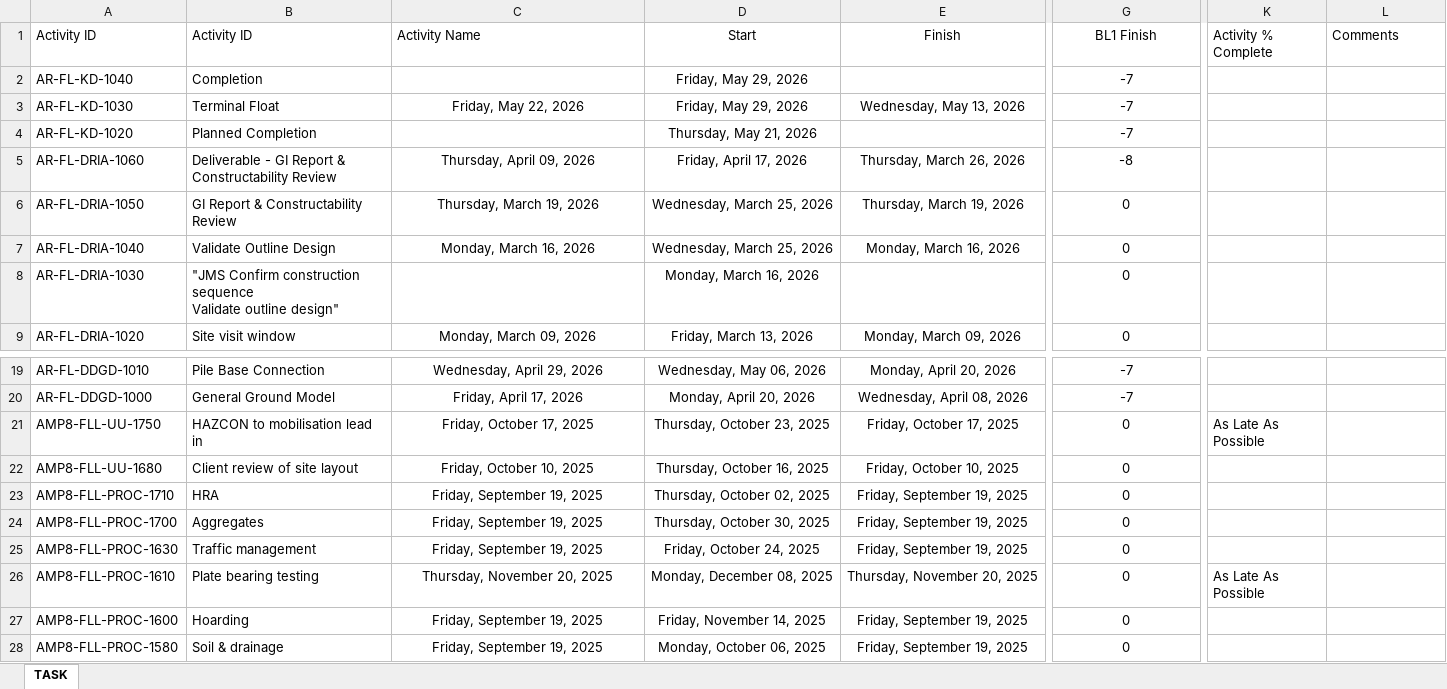
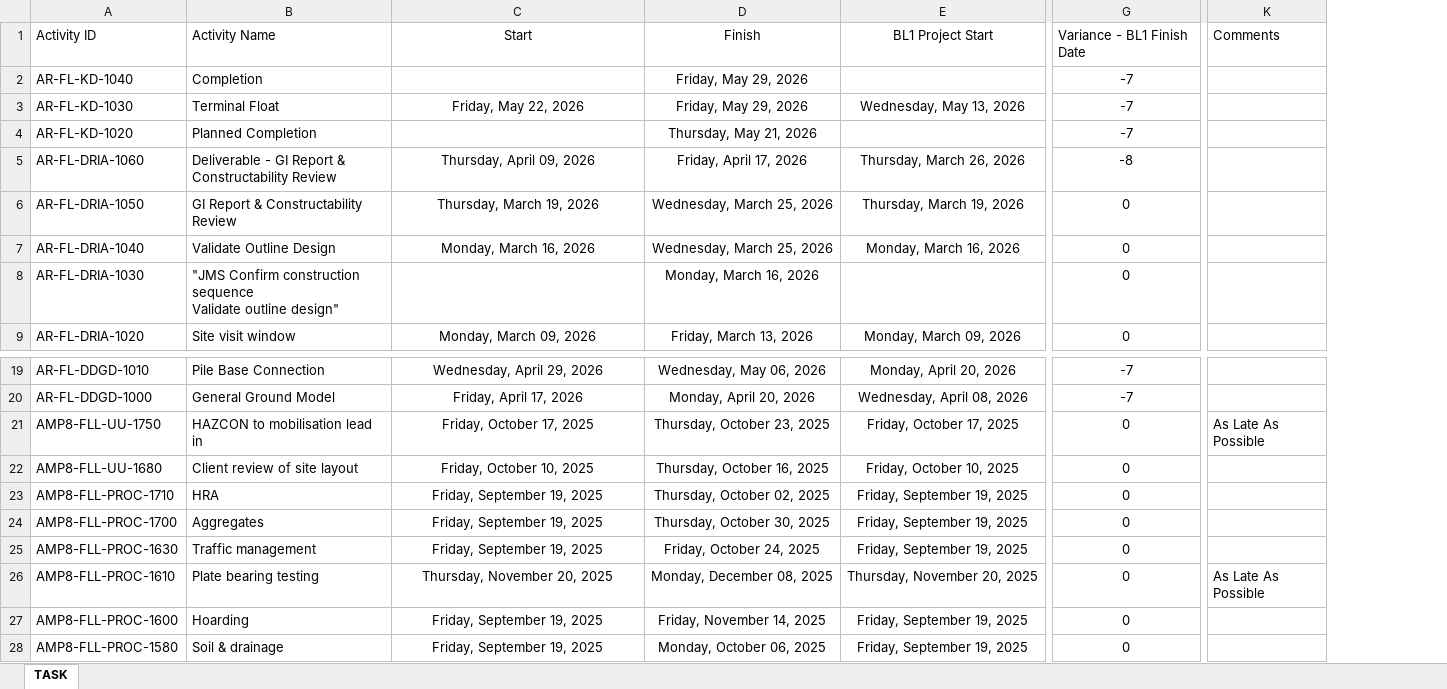
Before and after one commit to eamoakoe/Deliverable_Tracker, an Excel workbook: data/Flass/CL32-FL-March.xlsx, sheet TASK, drawn as a sheet; only a part is shown, gaps mark what is left out; values as stored, in another font and other column widths than the file's, no borders; removed rows and columns are numbered as before the commit, all else as after; the diff covers the shown part only; the diff names each change by its address in the sheet, - before the commit and + after, or states it on an @@ line.

```diff
--- a/data/Flass/CL32-FL-March.xlsx (sheet TASK)
+++ b/data/Flass/CL32-FL-March.xlsx (sheet TASK)
-column K (Activity % Complete), rows 21-26: As Late As Possible |  |  |  |  | As Late As Possible
-B1: Activity ID
+B1: Activity Name
-C1: Activity Name
+C1: Start
-C1 alignment: left
+C1 alignment: center
-D1: Start
+D1: Finish
-E1: Finish
+E1: BL1 Project Start
-G1: BL1 Finish
+G1: Variance - BL1 Finish Date
-G1 alignment: center
+G1 alignment: left
-K21 (Comments): (empty)
+K21 (Comments): As Late As Possible
-K26 (Comments): (empty)
+K26 (Comments): As Late As Possible
```
Also changed, not shown: 4 edited cells elsewhere in this sheet, data/Flass/CL31-FL-March.xlsx.
